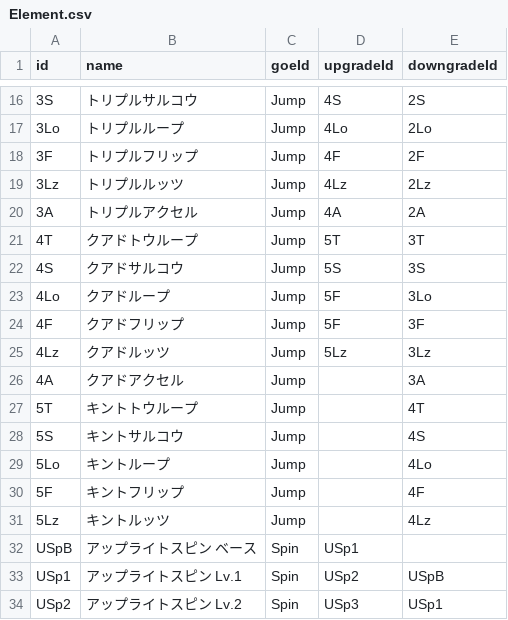
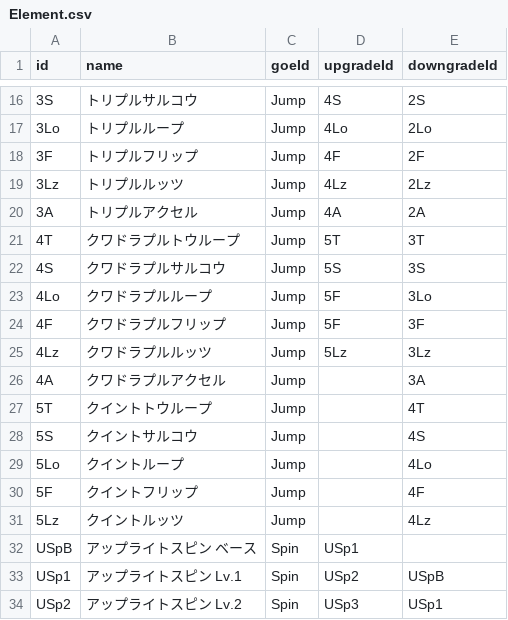
Before and after one commit to wlg-shinya/FigureSkateFrameworkForUnity, a CSV file: Fact/MasterData/Element.csv, drawn as a sheet; only a part is shown, gaps mark what is left out.

```diff
--- a/Fact/MasterData/Element.csv
+++ b/Fact/MasterData/Element.csv
@@ -20,13 +20,13 @@ id,name,goeId,upgradeId,downgradeId
 3A,トリプルアクセル,Jump,4A,2A
-4T,クアドトウループ,Jump,5T,3T
-4S,クアドサルコウ,Jump,5S,3S
-4Lo,クアドループ,Jump,5F,3Lo
-4F,クアドフリップ,Jump,5F,3F
-4Lz,クアドルッツ,Jump,5Lz,3Lz
-4A,クアドアクセル,Jump,,3A
-5T,キントトウループ,Jump,,4T
-5S,キントサルコウ,Jump,,4S
-5Lo,キントループ,Jump,,4Lo
-5F,キントフリップ,Jump,,4F
-5Lz,キントルッツ,Jump,,4Lz
+4T,クワドラプルトウループ,Jump,5T,3T
+4S,クワドラプルサルコウ,Jump,5S,3S
+4Lo,クワドラプルループ,Jump,5F,3Lo
+4F,クワドラプルフリップ,Jump,5F,3F
+4Lz,クワドラプルルッツ,Jump,5Lz,3Lz
+4A,クワドラプルアクセル,Jump,,3A
+5T,クイントトウループ,Jump,,4T
+5S,クイントサルコウ,Jump,,4S
+5Lo,クイントループ,Jump,,4Lo
+5F,クイントフリップ,Jump,,4F
+5Lz,クイントルッツ,Jump,,4Lz
 USpB,アップライトスピン ベース,Spin,USp1,
```
Also changed, not shown: 11 other files.
